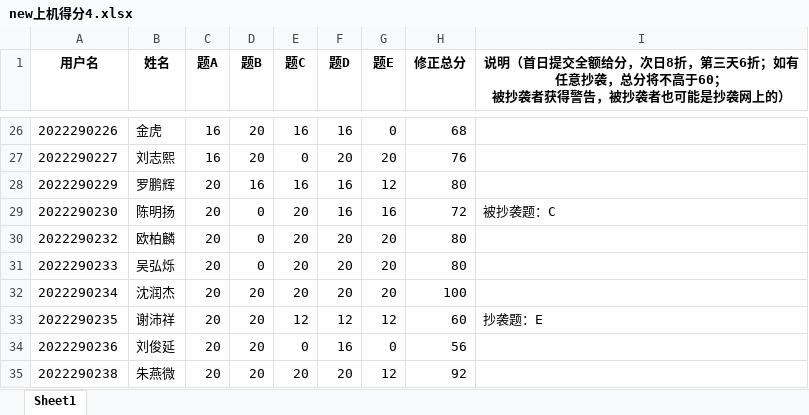
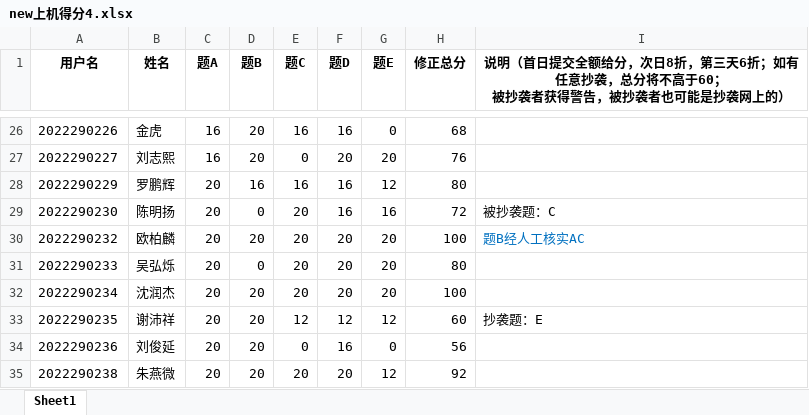
Before and after one commit to shiftpop0/SZU_OJ_ScoreCal, an Excel workbook: Zhujiao_SJJG/EXCEL/new上机得分4.xlsx, sheet Sheet1, drawn as a sheet; only a part is shown, gaps mark what is left out; values as stored, in another font and other column widths than the file's, no borders; the diff names each change by its address in the sheet, - before the commit and + after, or states it on an @@ line.

```diff
--- a/Zhujiao_SJJG/EXCEL/new上机得分4.xlsx (sheet Sheet1)
+++ b/Zhujiao_SJJG/EXCEL/new上机得分4.xlsx (sheet Sheet1)
-D30 (题B): 0
+D30 (题B): 20
-H30 (修正总分): 80
+H30 (修正总分): 100
-I30: (empty)
+I30: 题B经人工核实AC
```
Also changed, not shown: Zhujiao_SJJG/EXCEL/new上机得分1.xlsx, Zhujiao_SJJG/EXCEL/new上机得分5.xlsx.
